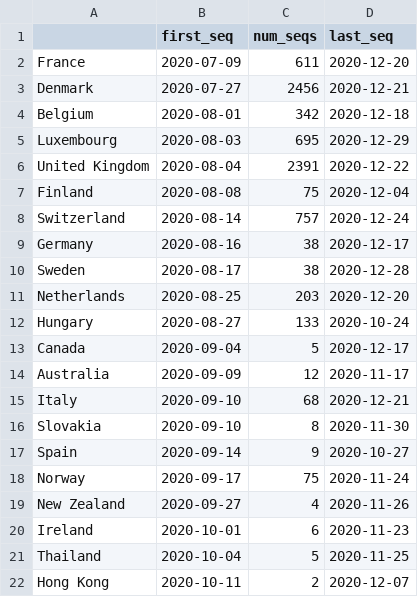
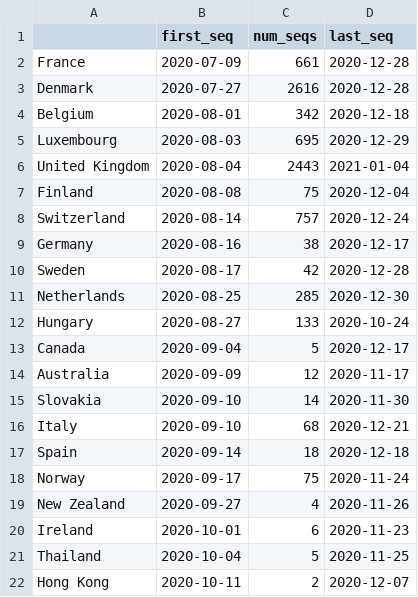
Before and after one commit to hodcroftlab/covariants, a TSV file: cluster_tables/20A.EU2_table.tsv, drawn as a sheet; only a part is shown; the diff covers the shown part only.

```diff
--- a/cluster_tables/20A.EU2_table.tsv
+++ b/cluster_tables/20A.EU2_table.tsv
@@ -1,7 +1,7 @@
 	first_seq	num_seqs	last_seq
-France	2020-07-09	611	2020-12-20
-Denmark	2020-07-27	2456	2020-12-21
+France	2020-07-09	661	2020-12-28
+Denmark	2020-07-27	2616	2020-12-28
 Belgium	2020-08-01	342	2020-12-18
 Luxembourg	2020-08-03	695	2020-12-29
-United Kingdom	2020-08-04	2391	2020-12-22
+United Kingdom	2020-08-04	2443	2021-01-04
 Finland	2020-08-08	75	2020-12-04
@@ -9,4 +9,4 @@ Switzerland	2020-08-14	757	2020-12-24
 Germany	2020-08-16	38	2020-12-17
-Sweden	2020-08-17	38	2020-12-28
-Netherlands	2020-08-25	203	2020-12-20
+Sweden	2020-08-17	42	2020-12-28
+Netherlands	2020-08-25	285	2020-12-30
 Hungary	2020-08-27	133	2020-10-24
@@ -14,5 +14,5 @@ Canada	2020-09-04	5	2020-12-17
 Australia	2020-09-09	12	2020-11-17
+Slovakia	2020-09-10	14	2020-11-30
 Italy	2020-09-10	68	2020-12-21
-Slovakia	2020-09-10	8	2020-11-30
-Spain	2020-09-14	9	2020-10-27
+Spain	2020-09-14	18	2020-12-18
 Norway	2020-09-17	75	2020-11-24
```
Also changed, not shown: 2 added rows, 1 removed row, 1 moved row and 2 edited cells elsewhere in this file, cluster_tables/20A.EU1_table.tsv, cluster_tables/S.H69-_table.tsv, 50 other files.
